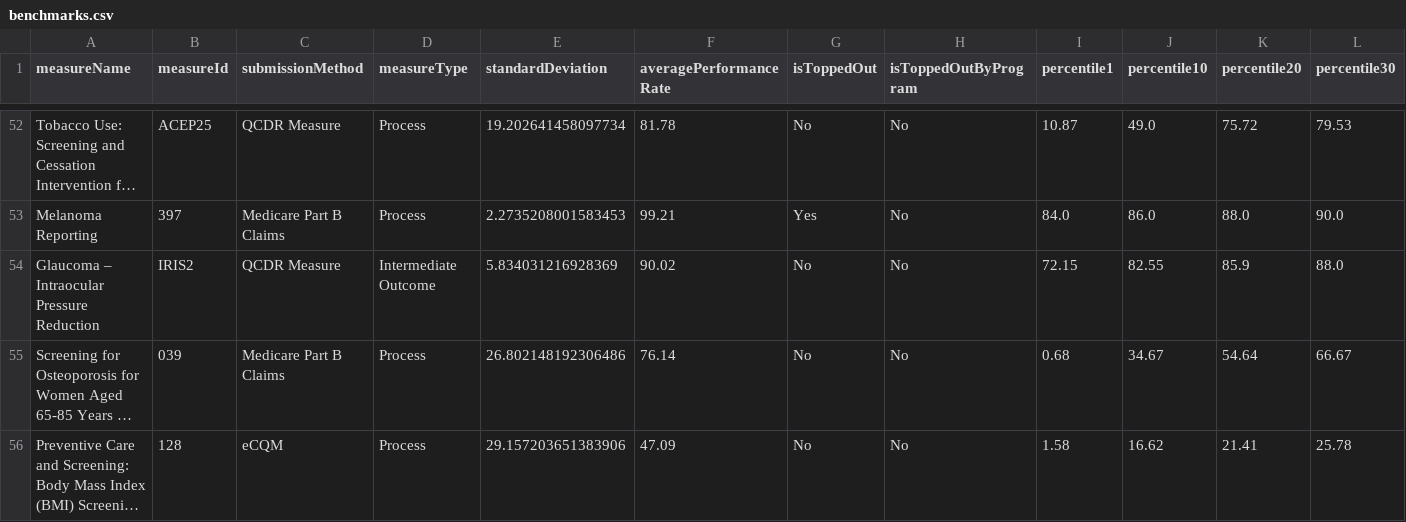
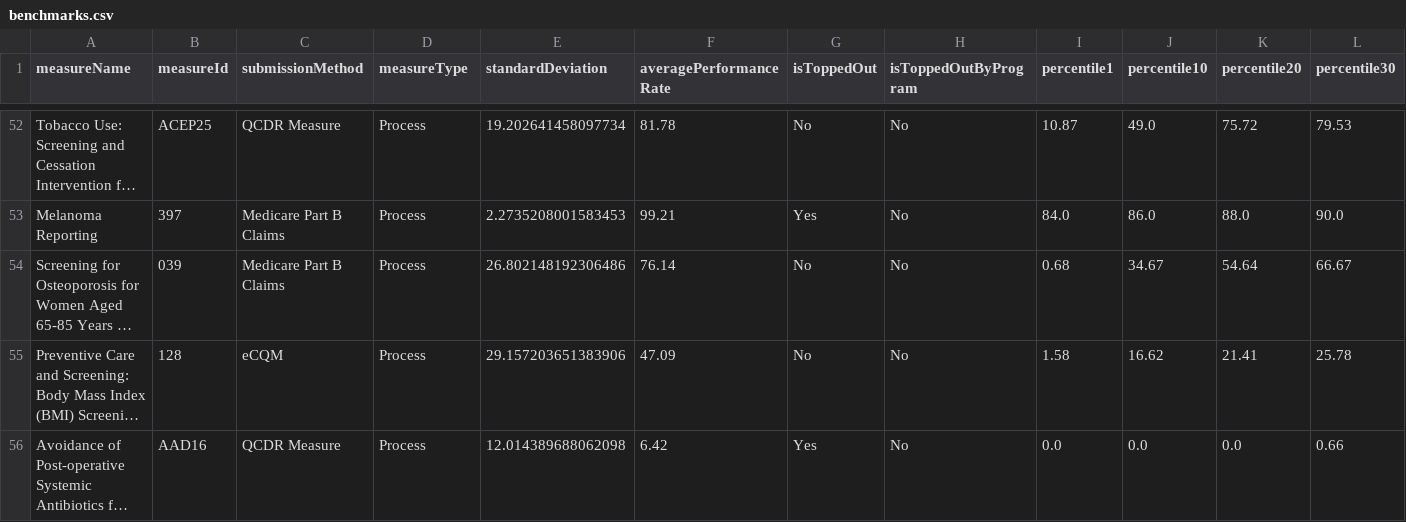
Before and after one commit to CMSgov/qpp-measures-data, a CSV file: staging/2025/benchmarks/benchmarks.csv, drawn as a sheet; only a part is shown, gaps mark what is left out; the shorter side is filled out with more unchanged rows; long unchanged cells end in …; rows hold the shown columns only; the diff names each change by its address in the sheet, - before the commit and + after, or states it on an @@ line.

```diff
--- a/staging/2025/benchmarks/benchmarks.csv
+++ b/staging/2025/benchmarks/benchmarks.csv
-row 54: Glaucoma – Intraocular Pressure Reduction | IRIS2 | QCDR Measure | Intermediate Outcome | 5.834031216928369 | 90.02 | No | No | 72.15 | 82.55 | 85.9 | 88.0
```
Also changed, not shown: 3 other files.
